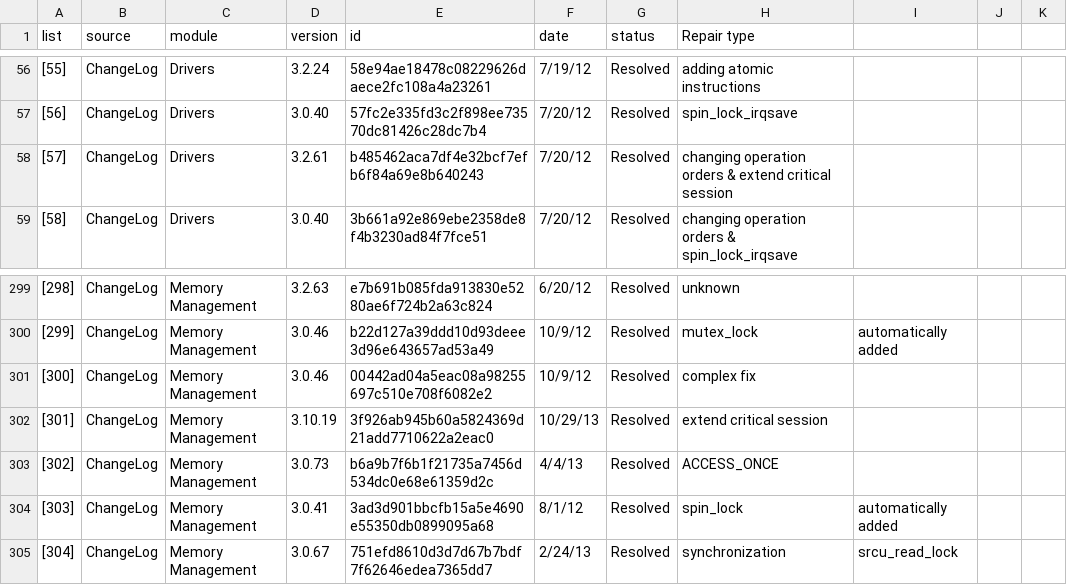
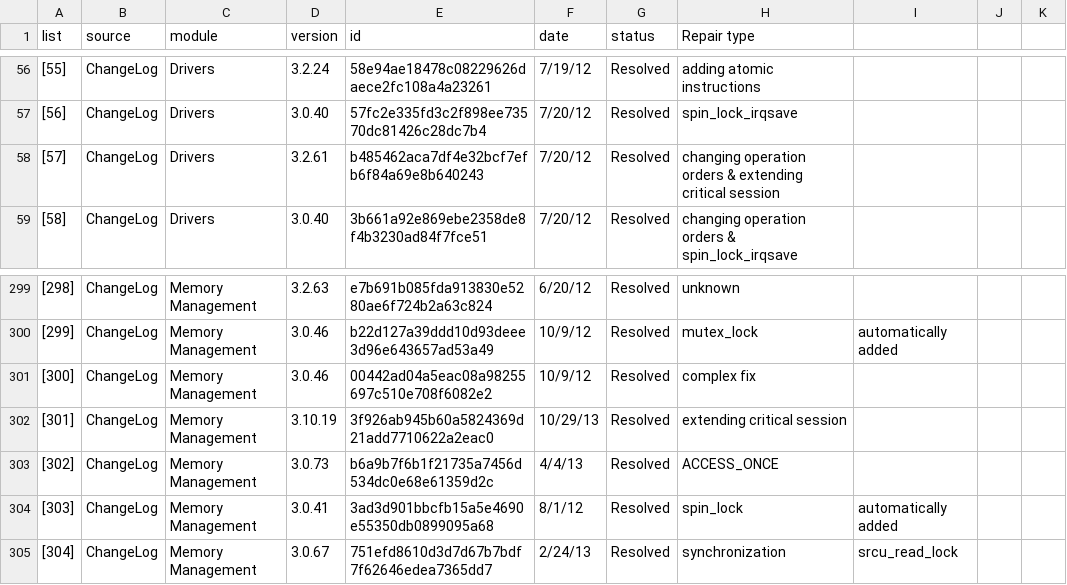
Before and after one commit to mkx22/KDR-repair, a CSV file: ChangeLogList-excel.csv, drawn as a sheet; only a part is shown, gaps mark what is left out; the diff covers the shown part only.

```diff
--- a/ChangeLogList-excel.csv
+++ b/ChangeLogList-excel.csv
@@ -57,3 +57,3 @@ list,source,module,version,id,date,status,Repair type,,,,,,,,,,,,,,,,,,
 [56],ChangeLog,Drivers,3.0.40,57fc2e335fd3c2f898ee73570dc81426c28dc7b4,7/20/12,Resolved,spin_lock_irqsave,,,,,,,,,,,,,,,,,,
-[57],ChangeLog,Drivers,3.2.61,b485462aca7df4e32bcf7efb6f84a69e8b640243,7/20/12,Resolved,changing operation orders & extend critical session,,,,,,,,,,,,,,,,,,
+[57],ChangeLog,Drivers,3.2.61,b485462aca7df4e32bcf7efb6f84a69e8b640243,7/20/12,Resolved,changing operation orders & extending critical session,,,,,,,,,,,,,,,,,,
 [58],ChangeLog,Drivers,3.0.40,3b661a92e869ebe2358de8f4b3230ad84f7fce51,7/20/12,Resolved,changing operation orders & spin_lock_irqsave,,,,,,,,,,,,,,,,,,
@@ -301,3 +301,3 @@ list,source,module,version,id,date,status,Repair type,,,,,,,,,,,,,,,,,,
 [300],ChangeLog,Memory Management,3.0.46,00442ad04a5eac08a98255697c510e708f6082e2,10/9/12,Resolved,complex fix,,,,,,,,,,,,,,,,,,
-[301],ChangeLog,Memory Management,3.10.19,3f926ab945b60a5824369d21add7710622a2eac0,10/29/13,Resolved,extend critical session,,,,,,,,,,,,,,,,,,
+[301],ChangeLog,Memory Management,3.10.19,3f926ab945b60a5824369d21add7710622a2eac0,10/29/13,Resolved,extending critical session,,,,,,,,,,,,,,,,,,
 [302],ChangeLog,Memory Management,3.0.73,b6a9b7f6b1f21735a7456d534dc0e68e61359d2c,4/4/13,Resolved,ACCESS_ONCE,,,,,,,,,,,,,,,,,,
```
Also changed, not shown: 22 edited cells elsewhere in this file, csv.csv, 1 other file.
